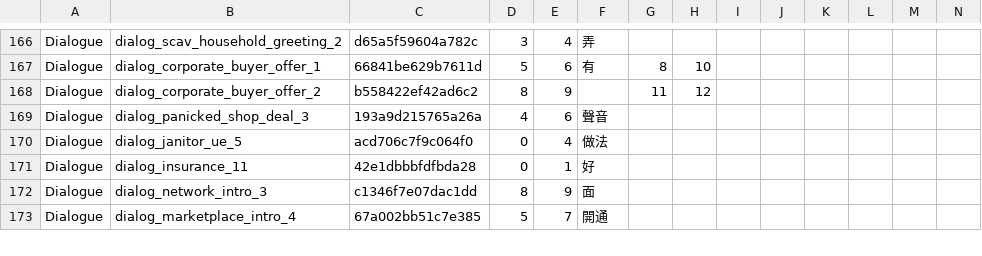
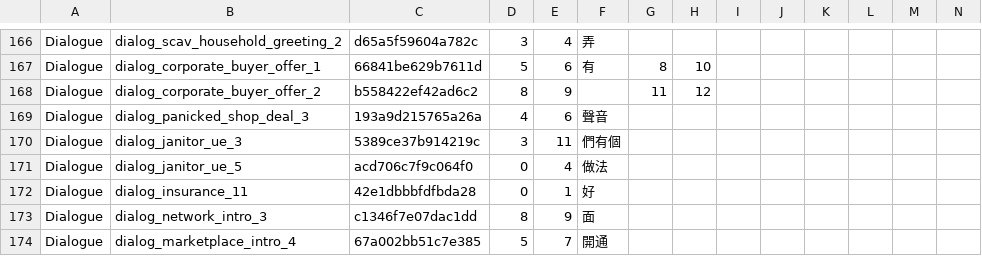
Before and after one commit to dbfoxtw/probably-stolen-demo-zh-hant, a TSV file: data/overrides.tsv, drawn as a sheet; only a part is shown, gaps mark what is left out; rows hold the shown columns only; the diff names each change by its address in the sheet, - before the commit and + after, or states it on an @@ line.

```diff
--- a/data/overrides.tsv
+++ b/data/overrides.tsv
+row 170: Dialogue | dialog_janitor_ue_3 | 5389ce37b914219c | 3 | 11 | 們有個
```
